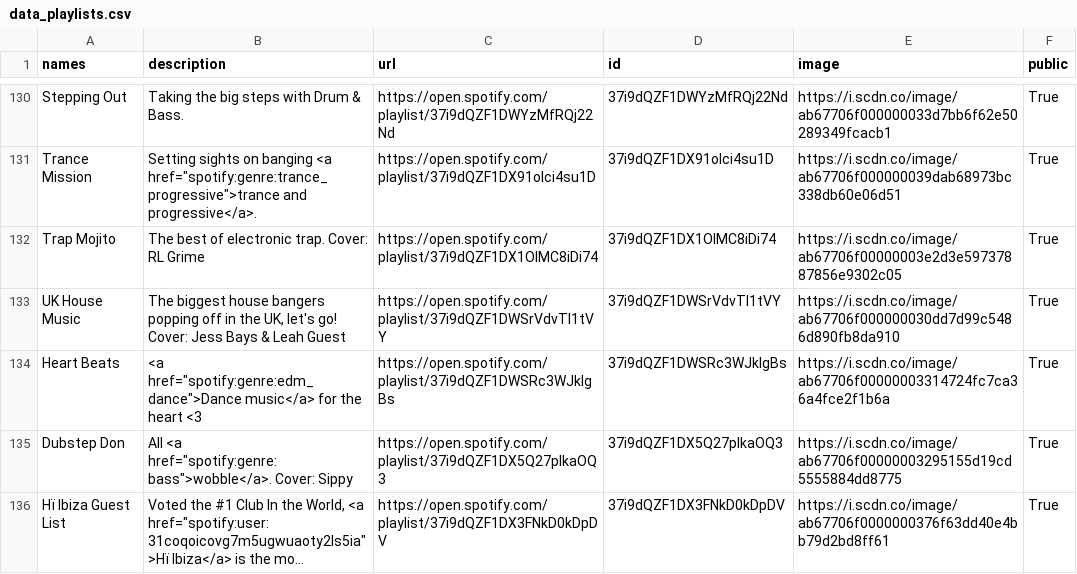
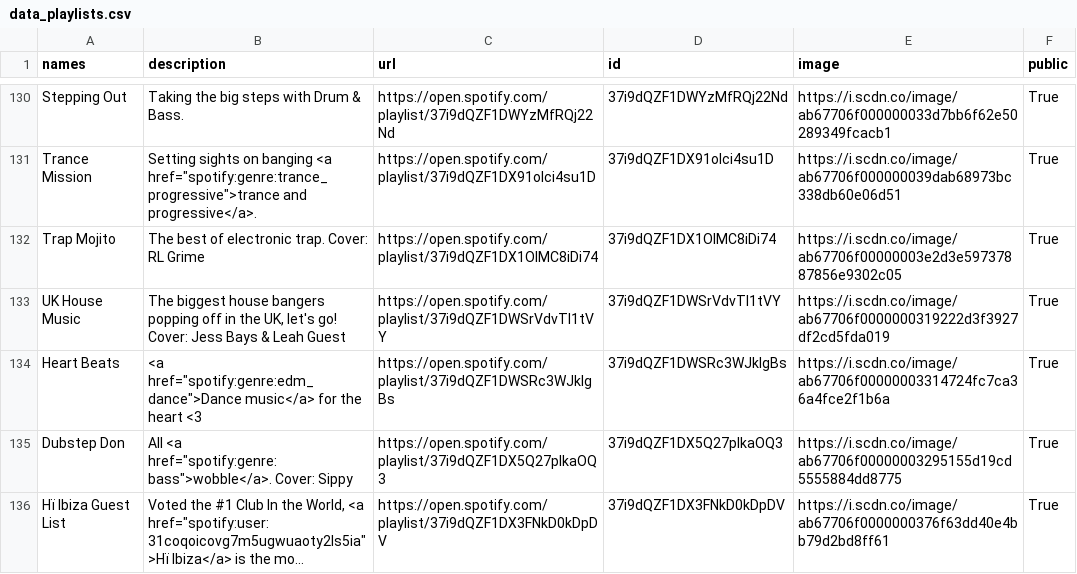
Before and after one commit to GrAMATO/Spotify_final, a CSV file: Testfolder/data_playlists.csv, drawn as a sheet; only a part is shown, gaps mark what is left out; long unchanged cells end in …; the diff covers the shown part only.

```diff
--- a/Testfolder/data_playlists.csv
+++ b/Testfolder/data_playlists.csv
@@ -138,3 +138,3 @@ Trance Mission,"Setting sights on banging <a href=""spotify:genre:trance_progres
 Trap Mojito,The best of electronic trap. Cover: RL Grime,https://open.spotify.com/playlist/37i9dQZF1DX1OIMC8iDi74,37i9dQZF1DX1OIMC8iDi74,https://i.scdn.co/image/ab67706f00000003e2d3e59737887856e9302c05,True
-UK House Music,"The biggest house bangers popping off in the UK, let's go! Cover: Jess Bays & Leah Guest",https://open.spotify.com/playlist/37i9dQZF1DWSrVdvTl1tVY,37i9dQZF1DWSrVdvTl1tVY,https://i.scdn.co/image/ab67706f000000030dd7d99c5486d890fb8da910,True
+UK House Music,"The biggest house bangers popping off in the UK, let's go! Cover: Jess Bays & Leah Guest",https://open.spotify.com/playlist/37i9dQZF1DWSrVdvTl1tVY,37i9dQZF1DWSrVdvTl1tVY,https://i.scdn.co/image/ab67706f0000000319222d3f3927df2cd5fda019,True
 Heart Beats,"<a href=""spotify:genre:edm_dance"">Dance music</a> for the heart <3",https://open.spotify.com/playlist/37i9dQZF1DWSRc3WJklgBs,37i9dQZF1DWSRc3WJklgBs,https://i.scdn.co/image/ab67706f00000003314724fc7ca36a4fce2f1b6a,True
```
Also changed, not shown: 32 edited cells elsewhere in this file.
